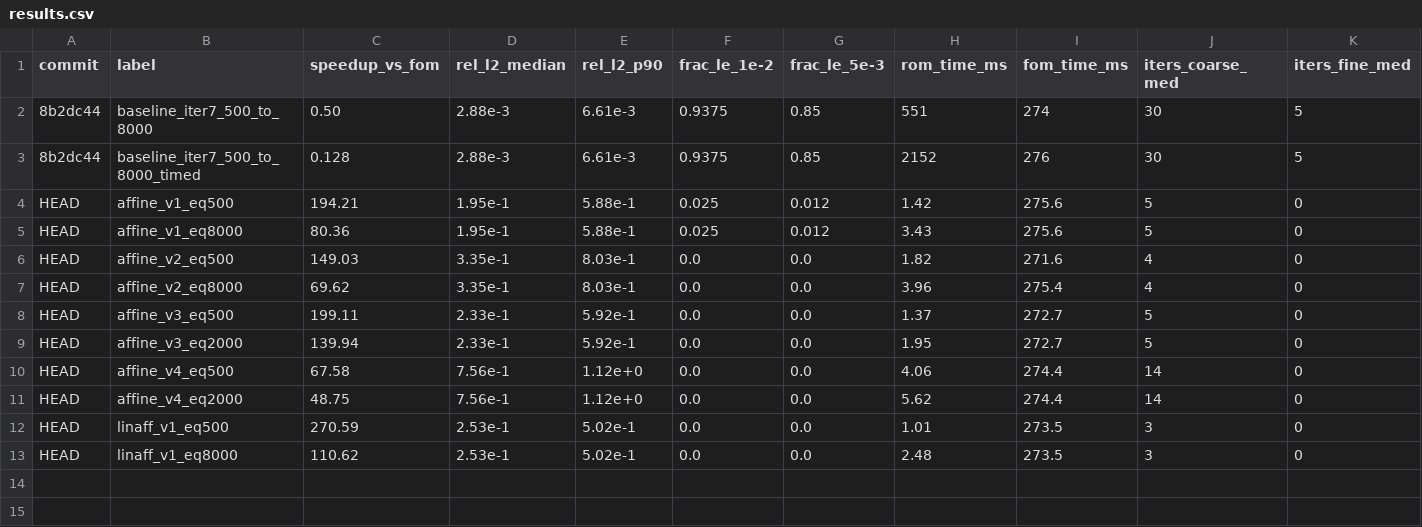
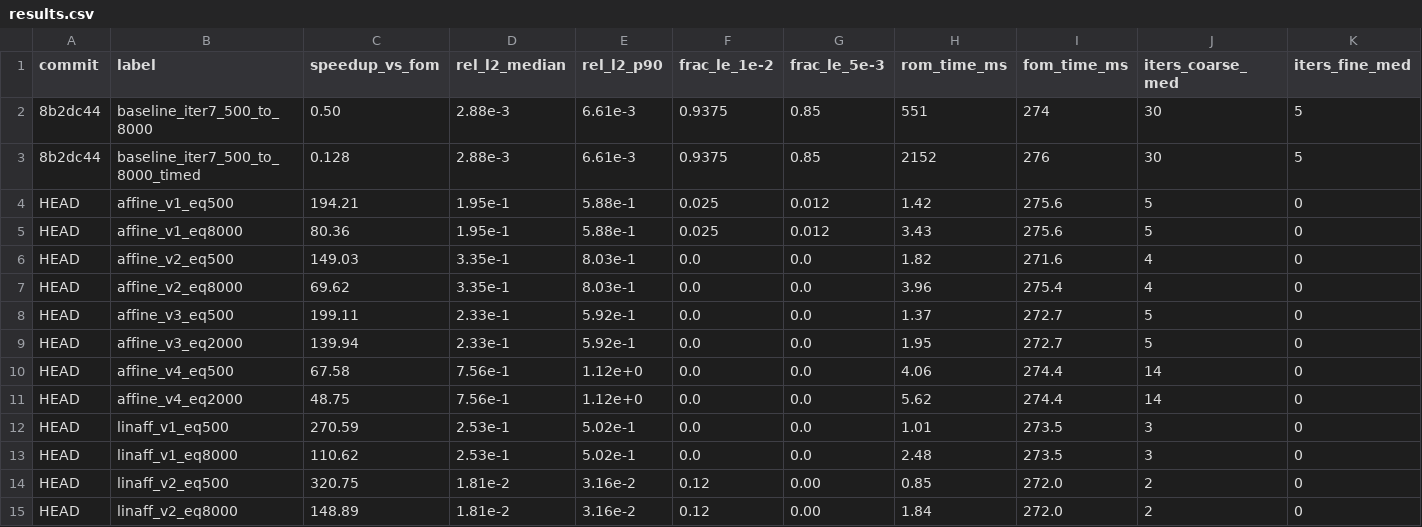
Before and after one commit to tahmidawal/Tunable-NM-ROM, a CSV file: Experiments/2026-05-18-INR-SIREN-SPEED-ACCURACY-TRADEOFF/results.csv, drawn as a sheet; only a part is shown; rows hold the shown columns only; the diff names each change by its address in the sheet, - before the commit and + after, or states it on an @@ line.

```diff
--- a/Experiments/2026-05-18-INR-SIREN-SPEED-ACCURACY-TRADEOFF/results.csv
+++ b/Experiments/2026-05-18-INR-SIREN-SPEED-ACCURACY-TRADEOFF/results.csv
+row 14: HEAD | linaff_v2_eq500 | 320.75 | 1.81e-2 | 3.16e-2 | 0.12 | 0.00 | 0.85 | 272.0 | 2 | 0
+row 15: HEAD | linaff_v2_eq8000 | 148.89 | 1.81e-2 | 3.16e-2 | 0.12 | 0.00 | 1.84 | 272.0 | 2 | 0
```
Also changed, not shown: 6 other files.
